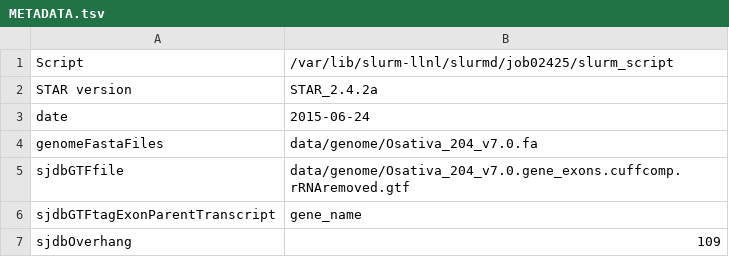
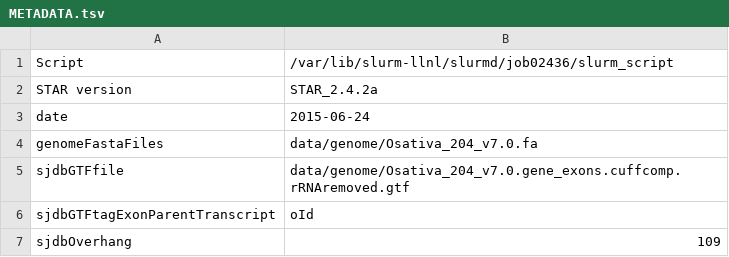
Before and after one commit to TomHarrop/5acc, a TSV file: output/star-index-2015-06-24/METADATA.tsv, drawn as a sheet.

Commit message:
move metadata logging to before execution; fixed missing parent gene tag

```diff
--- a/output/star-index-2015-06-24/METADATA.tsv
+++ b/output/star-index-2015-06-24/METADATA.tsv
@@ -1,2 +1,2 @@
-Script	/var/lib/slurm-llnl/slurmd/job02425/slurm_script
+Script	/var/lib/slurm-llnl/slurmd/job02436/slurm_script
 STAR version	STAR_2.4.2a
@@ -5,3 +5,3 @@ genomeFastaFiles	data/genome/Osativa_204_v7.0.fa
 sjdbGTFfile	data/genome/Osativa_204_v7.0.gene_exons.cuffcomp.rRNAremoved.gtf
-sjdbGTFtagExonParentTranscript	gene_name
+sjdbGTFtagExonParentTranscript	oId
 sjdbOverhang	109
```
Also changed, not shown: 1 other file.
